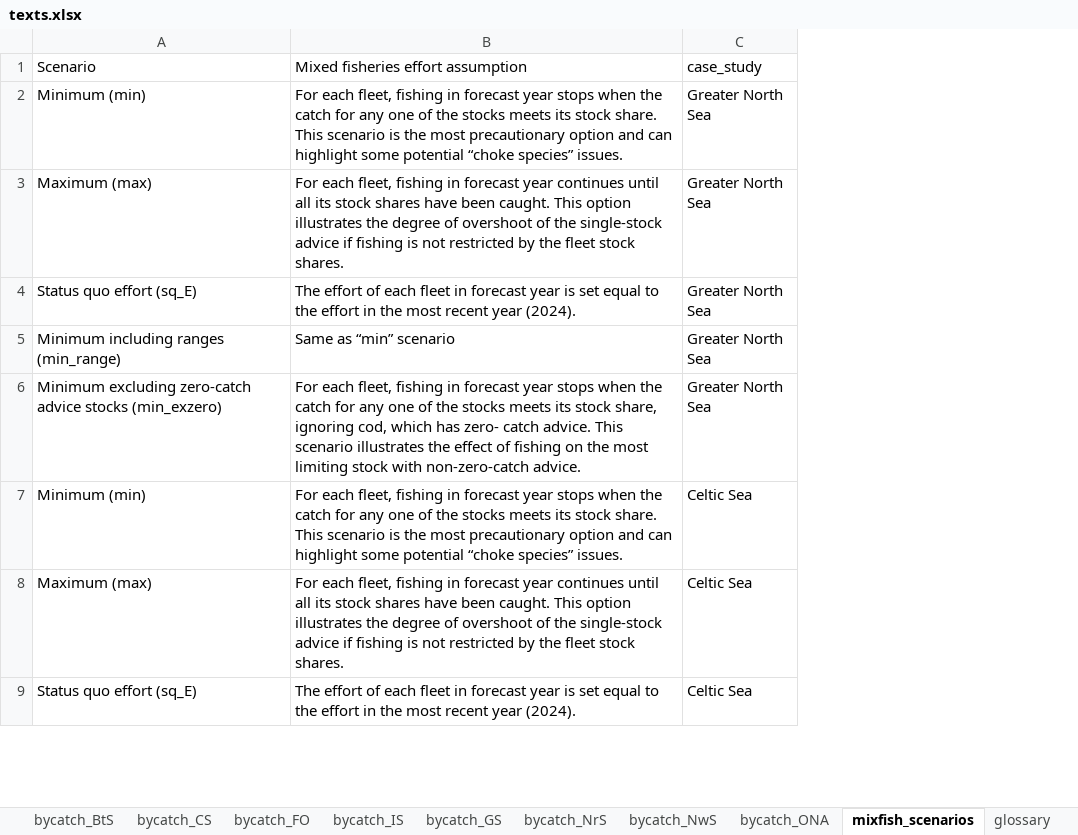
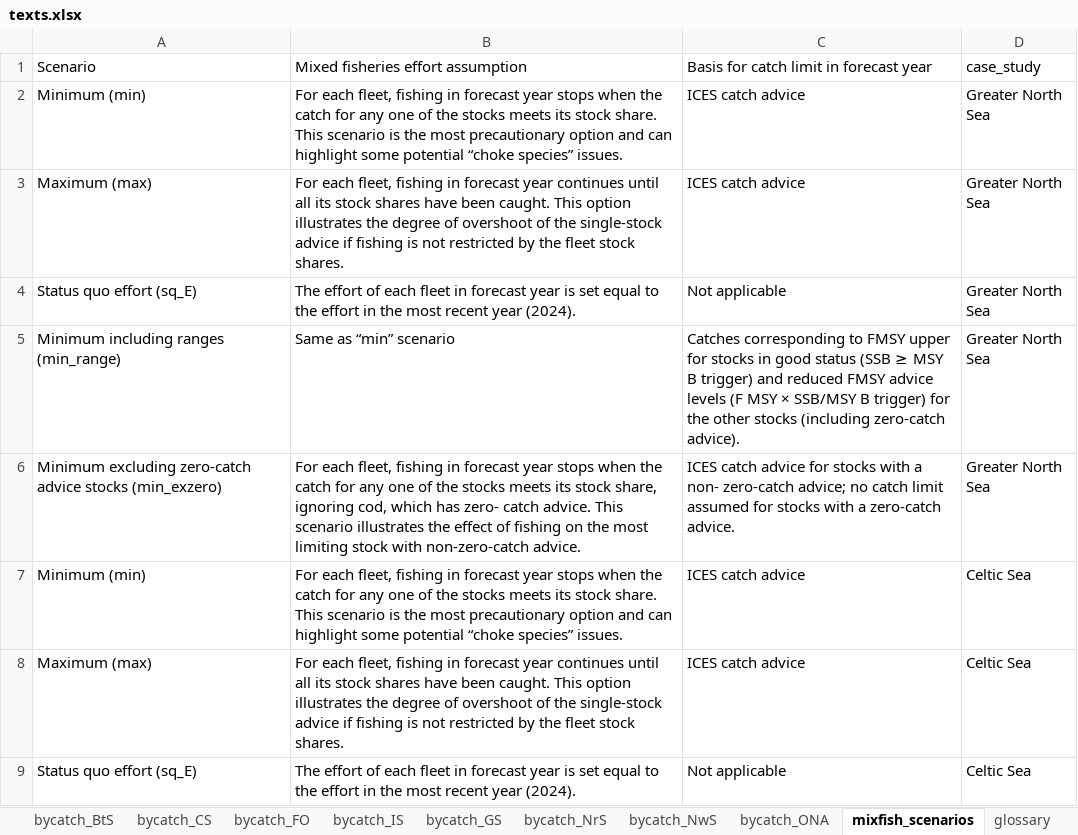
Before and after one commit to ices-tools-prod/fisheriesXplorer, an Excel workbook: data-raw/texts.xlsx, sheet mixfish_scenarios, drawn as a sheet; only a part is shown; values as stored, in another font and other column widths than the file's, no borders; the diff names each change by its address in the sheet, - before the commit and + after, or states it on an @@ line.

Commit message:
addedcolumn to scenarios def

```diff
--- a/data-raw/texts.xlsx (sheet mixfish_scenarios)
+++ b/data-raw/texts.xlsx (sheet mixfish_scenarios)
+column C, rows 1-9: Basis for catch limit in forecast year | ICES catch advice | ICES catch advice | Not applicable | Catches corresponding to FMSY upper for stocks in good status (SSB ≥ MSY B trigger) and reduced FMSY advice levels (F MSY × SSB/MSY B trigger) for the other stocks (including zero-catch advice). | ICES catch advice for stocks with a non- zero-catch advice; no catch limit assumed for stocks with a zero-catch advice. | ICES catch advice | ICES catch advice | Not applicable
```
Also changed, not shown: 2 other files.
